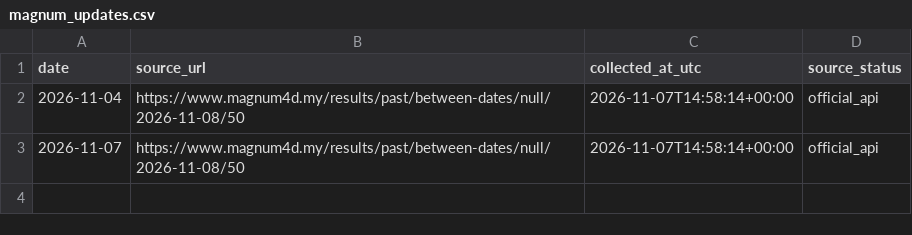
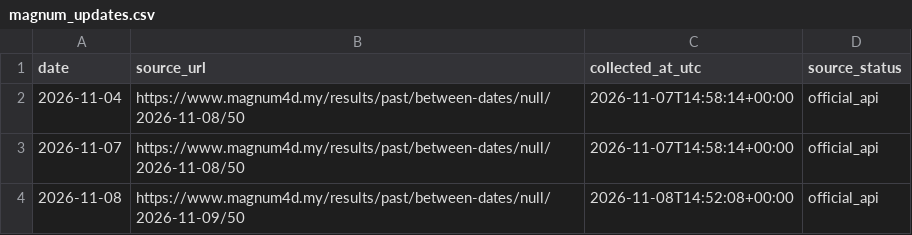
Before and after one commit to riverbird83/malaysia-4d, a CSV file: data/source_snapshots/magnum_updates.csv, drawn as a sheet; the diff names each change by its address in the sheet, - before the commit and + after, or states it on an @@ line.

```diff
--- a/data/source_snapshots/magnum_updates.csv
+++ b/data/source_snapshots/magnum_updates.csv
+row 4: 2026-11-08 | https://www.magnum4d.my/results/past/between-dates/null/2026-11-09/50 | 2026-11-08T14:52:08+00:00 | official_api
```
Also changed, not shown: data/damacai_top3_supplement.csv, data/magnum_draws.csv, 2 other files.
